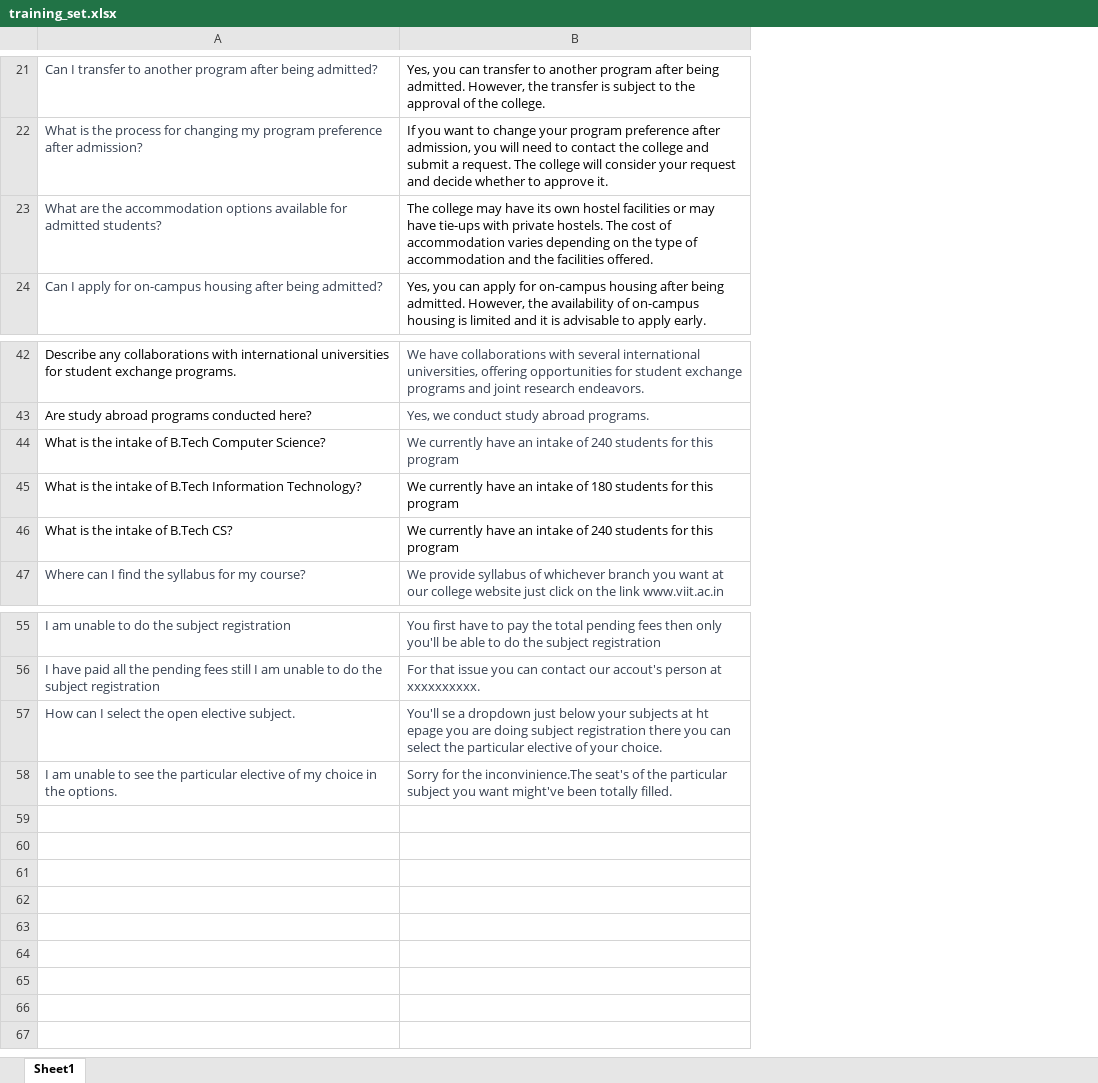
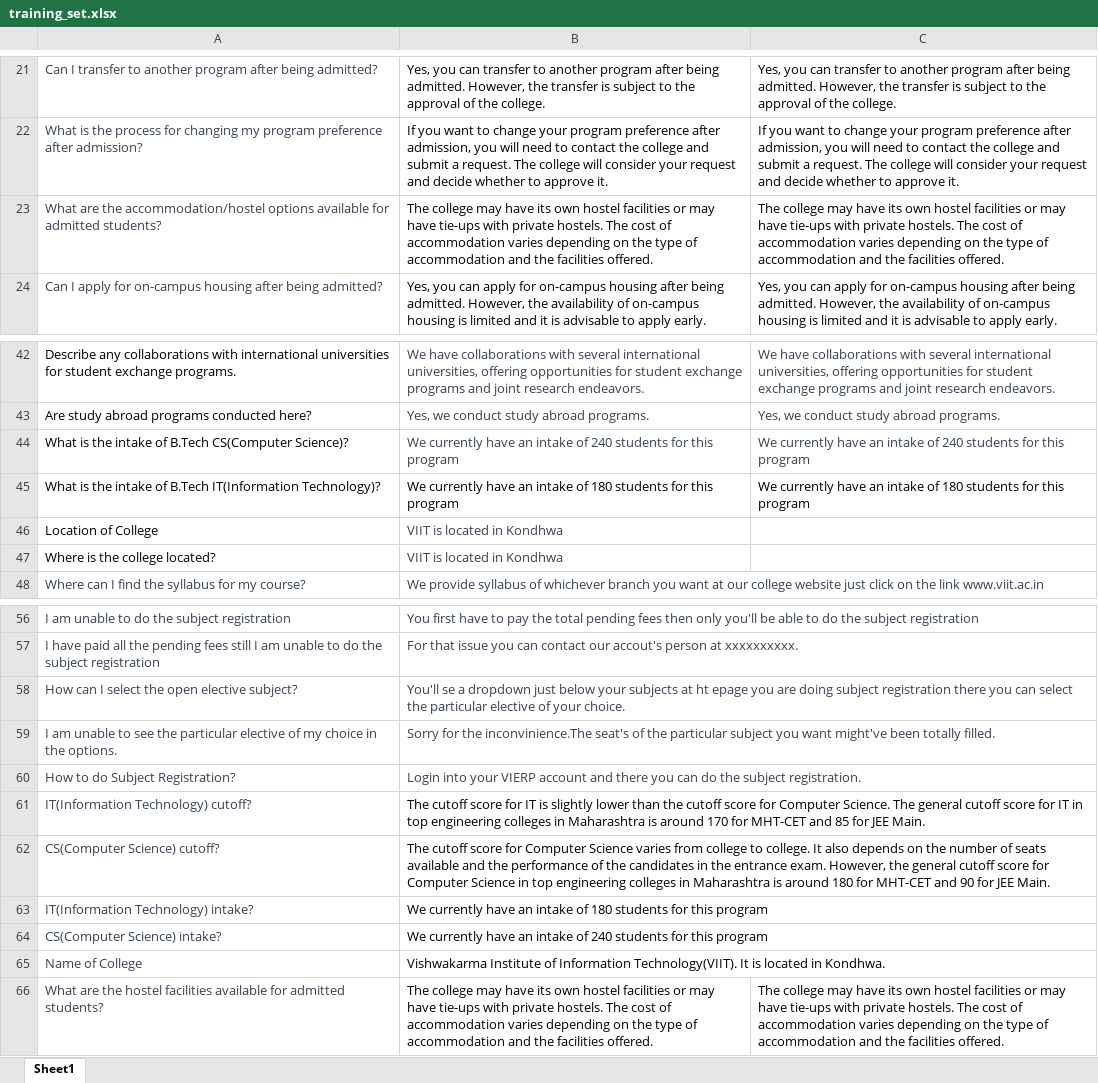
Before and after one commit to Krishna-gupta10/academic-enquiry-chatbot, an Excel workbook: backend/routes/training_set.xlsx, sheet Sheet1, drawn as a sheet; only a part is shown, gaps mark what is left out; values as stored, in another font and other column widths than the file's, no borders; removed rows and columns are numbered as before the commit, all else as after; the diff covers the shown part only; the diff names each change by its address in the sheet, - before the commit and + after, or states it on an @@ line.

```diff
--- a/backend/routes/training_set.xlsx (sheet Sheet1)
+++ b/backend/routes/training_set.xlsx (sheet Sheet1)
+column C, rows 21-24: Yes, you can transfer to another program after being admitted. However, the transfer is subject to the approval of the college. | If you want to change your program preference after admission, you will need to contact the college and submit a request. The college will consider your request and decide whether to approve it. | The college may have its own hostel facilities or may have tie-ups with private hostels. The cost of accommodation varies depending on the type of accommodation and the facilities offered. | Yes, you can apply for on-campus housing after being admitted. However, the availability of on-campus housing is limited and it is advisable to apply early.; rows 42-45: We have collaborations with several international universities, offering opportunities for student exchange programs and joint research endeavors. | Yes, we conduct study abroad programs. | We currently have an intake of 240 students for this program | We currently have an intake of 180 students for this program
-A23: …are the accommodation options available…
+A23: …are the accommodation/hostel options available…
-A44: …of B.Tech Computer Science?
+A44: …of B.Tech CS(Computer Science)?
-A45: …of B.Tech Information Technology?
+A45: …of B.Tech IT(Information Technology)?
-row 46: What is the intake of B.Tech CS? | We currently have an intake of 240 students for this program
+row 46: Location of College | VIIT is located in Kondhwa
+row 47: Where is the college located? | VIIT is located in Kondhwa
-A58: How can I select the open elective subject.
+A58: How can I select the open elective subject?
+row 60: How to do Subject Registration? | Login into your VIERP account and there you can do the subject registration.
+row 61: IT(Information Technology) cutoff? | The cutoff score for IT is slightly lower than the cutoff score for Computer Science. The general cutoff score for IT in top engineering colleges in Maharashtra is around 170 for MHT-CET and 85 for JEE Main.
+row 62: CS(Computer Science) cutoff? | The cutoff score for Computer Science varies from college to college. It also depends on the number of seats available and the performance of the candidates in the entrance exam. However, the general cutoff score for Computer Science in top engineering colleges in Maharashtra is around 180 for MHT-CET and 90 for JEE Main.
+row 63: IT(Information Technology) intake? | We currently have an intake of 180 students for this program
+row 64: CS(Computer Science) intake? | We currently have an intake of 240 students for this program
+row 65: Name of College | Vishwakarma Institute of Information Technology(VIIT). It is located in Kondhwa.
+row 66: What are the hostel facilities available for admitted students? | The college may have its own hostel facilities or may have tie-ups with private hostels. The cost of accommodation varies depending on the type of accommodation and the facilities offered. | The college may have its own hostel facilities or may have tie-ups with private hostels. The cost of accommodation varies depending on the type of accommodation and the facilities offered.
```
Also changed, not shown: 3 edited cells elsewhere in this sheet, 2 other files.
